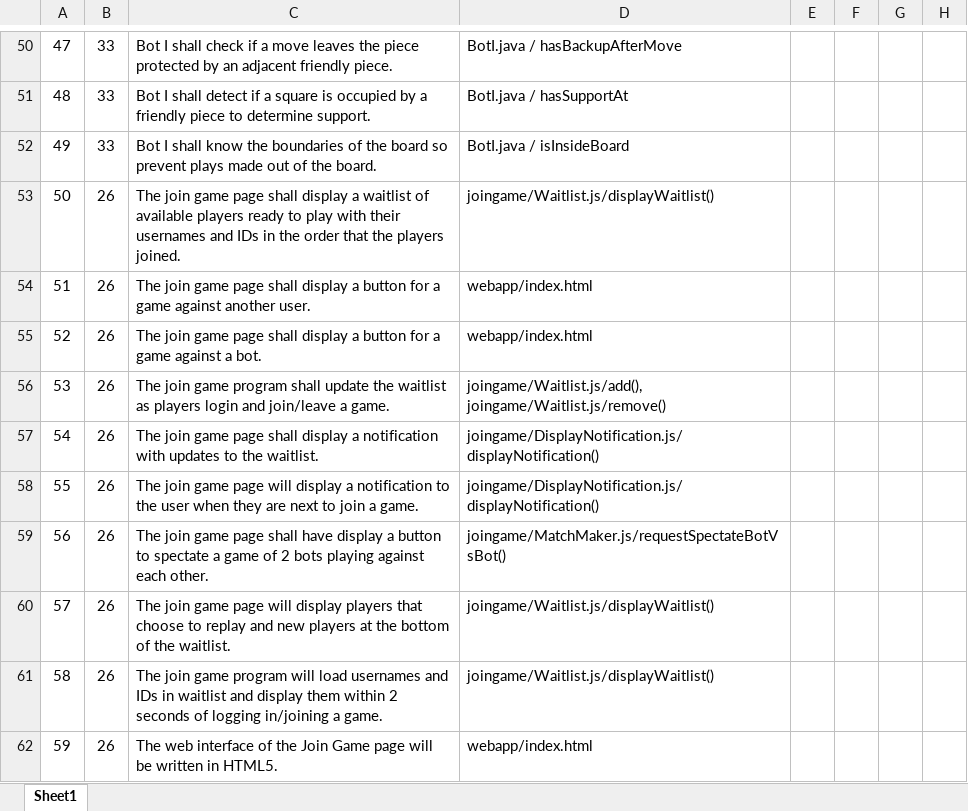
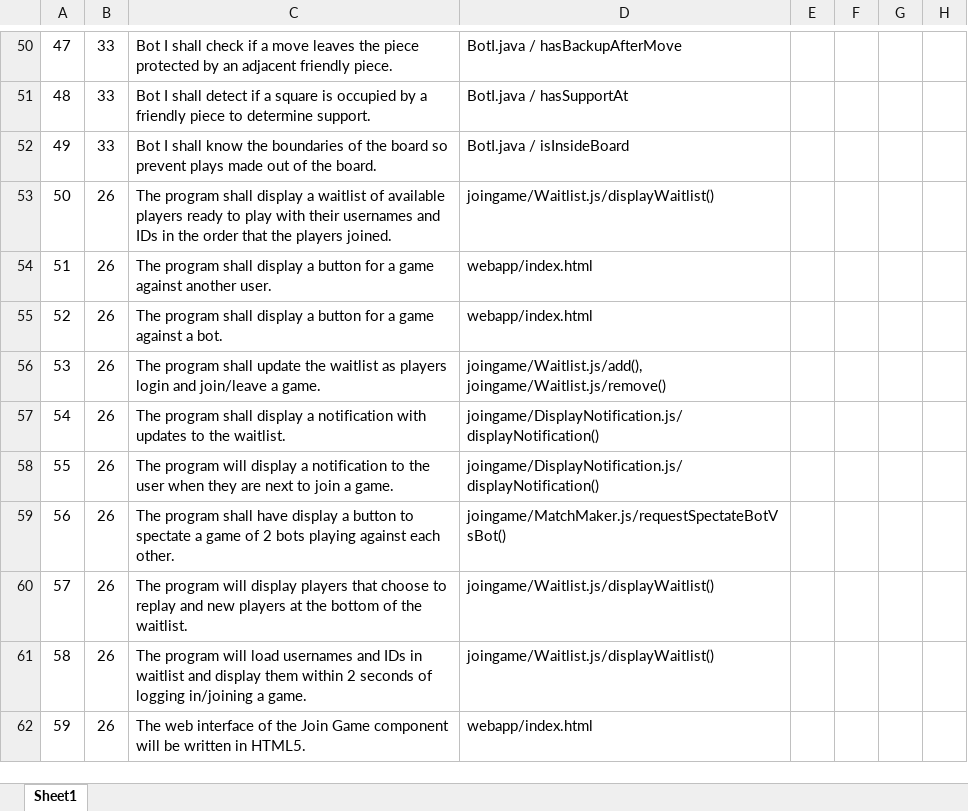
Before and after one commit to utastudents/cse3310-sp25-002, an Excel workbook: FinalRequirements.xlsx, sheet Sheet1, drawn as a sheet; only a part is shown, gaps mark what is left out; values as stored, in another font and other column widths than the file's, no borders; charts and pictures not drawn; the diff covers the shown part only; the diff names each change by its address in the sheet, - before the commit and + after, or states it on an @@ line.

```diff
--- a/FinalRequirements.xlsx (sheet Sheet1)
+++ b/FinalRequirements.xlsx (sheet Sheet1)
-C53: The join game page shall display…
+C53: The program shall display…
-C54: The join game page shall display…
+C54: The program shall display…
-C55: The join game page shall display…
+C55: The program shall display…
-C56: The join game program shall…
+C56: The program shall…
-C57: The join game page shall display…
+C57: The program shall display…
-C58: The join game page will display…
+C58: The program will display…
-C59: The join game page shall have…
+C59: The program shall have…
-C60: The join game page will display…
+C60: The program will display…
-C61: The join game program will…
+C61: The program will…
-C62: …Join Game page will be…
+C62: …Join Game component will be…
```
Also changed, not shown: 17 edited cells elsewhere in this sheet.
